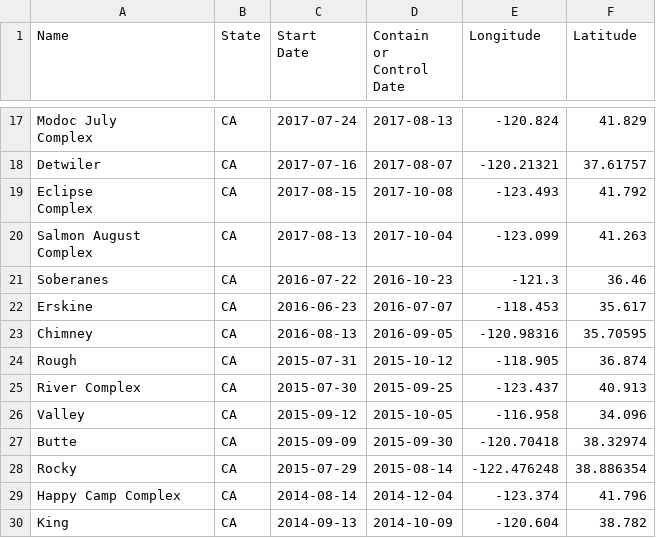
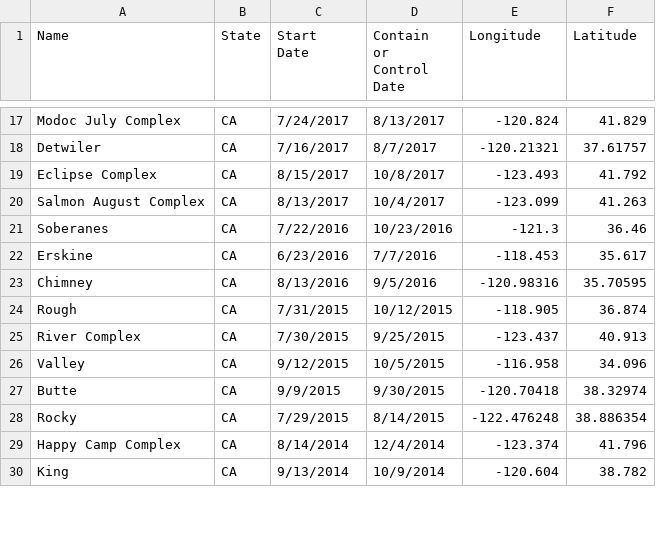
Before and after one commit to doryaswi/DAV-5400, a CSV file: combinedfire_location.csv, drawn as a sheet; only a part is shown, gaps mark what is left out; ↵ is a line break in a cell; the diff covers the shown part only; the diff names each change by its address in the sheet, - before the commit and + after, or states it on an @@ line.

```diff
--- a/combinedfire_location.csv
+++ b/combinedfire_location.csv
-A17 (Name): Modoc July ↵ Complex
+A17 (Name): Modoc July Complex
-C17 (Start Date): 2017-07-24
+C17 (Start Date): 7/24/2017
-D17 (Contain or Control Date): 2017-08-13
+D17 (Contain or Control Date): 8/13/2017
-C18 (Start Date): 2017-07-16
+C18 (Start Date): 7/16/2017
-D18 (Contain or Control Date): 2017-08-07
+D18 (Contain or Control Date): 8/7/2017
-A19 (Name): Eclipse ↵ Complex
+A19 (Name): Eclipse Complex
-C19 (Start Date): 2017-08-15
+C19 (Start Date): 8/15/2017
-D19 (Contain or Control Date): 2017-10-08
+D19 (Contain or Control Date): 10/8/2017
-A20 (Name): Salmon August ↵ Complex
+A20 (Name): Salmon August Complex
-C20 (Start Date): 2017-08-13
+C20 (Start Date): 8/13/2017
-D20 (Contain or Control Date): 2017-10-04
+D20 (Contain or Control Date): 10/4/2017
-C21 (Start Date): 2016-07-22
+C21 (Start Date): 7/22/2016
-D21 (Contain or Control Date): 2016-10-23
+D21 (Contain or Control Date): 10/23/2016
-C22 (Start Date): 2016-06-23
+C22 (Start Date): 6/23/2016
-D22 (Contain or Control Date): 2016-07-07
+D22 (Contain or Control Date): 7/7/2016
-C23 (Start Date): 2016-08-13
+C23 (Start Date): 8/13/2016
-D23 (Contain or Control Date): 2016-09-05
+D23 (Contain or Control Date): 9/5/2016
-C24 (Start Date): 2015-07-31
+C24 (Start Date): 7/31/2015
-D24 (Contain or Control Date): 2015-10-12
+D24 (Contain or Control Date): 10/12/2015
-C25 (Start Date): 2015-07-30
+C25 (Start Date): 7/30/2015
-D25 (Contain or Control Date): 2015-09-25
+D25 (Contain or Control Date): 9/25/2015
-C26 (Start Date): 2015-09-12
+C26 (Start Date): 9/12/2015
-D26 (Contain or Control Date): 2015-10-05
+D26 (Contain or Control Date): 10/5/2015
-C27 (Start Date): 2015-09-09
+C27 (Start Date): 9/9/2015
-D27 (Contain or Control Date): 2015-09-30
+D27 (Contain or Control Date): 9/30/2015
-C28 (Start Date): 2015-07-29
+C28 (Start Date): 7/29/2015
-D28 (Contain or Control Date): 2015-08-14
+D28 (Contain or Control Date): 8/14/2015
-C29 (Start Date): 2014-08-14
+C29 (Start Date): 8/14/2014
-D29 (Contain or Control Date): 2014-12-04
+D29 (Contain or Control Date): 12/4/2014
-C30 (Start Date): 2014-09-13
+C30 (Start Date): 9/13/2014
-D30 (Contain or Control Date): 2014-10-09
+D30 (Contain or Control Date): 10/9/2014
```
Also changed, not shown: 100 edited cells elsewhere in this file.
